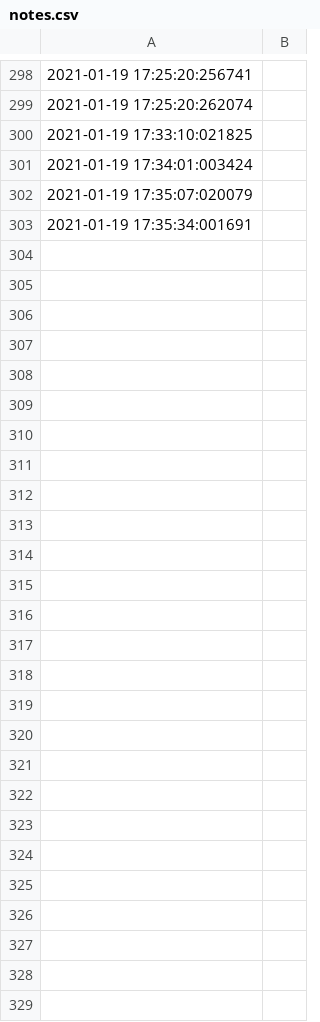
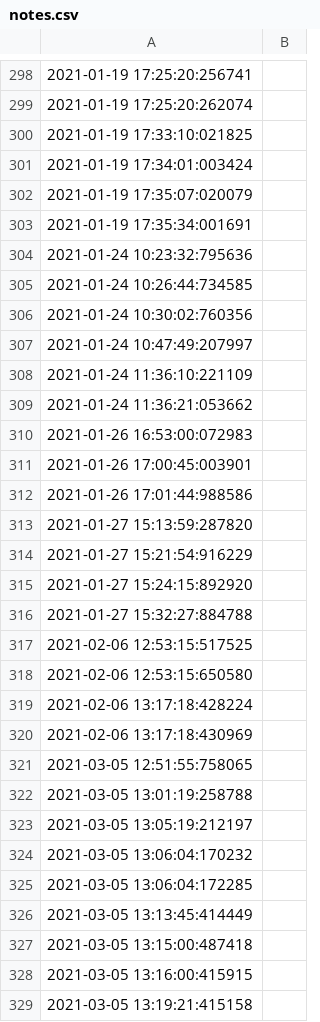
Before and after one commit to ToBeAgile/PlantPlayground, a CSV file: application/notes.csv, drawn as a sheet; only a part is shown, gaps mark what is left out.

```diff
--- a/application/notes.csv
+++ b/application/notes.csv
@@ -303 +303,27 @@
 2021-01-19 17:35:34:001691,
+2021-01-24 10:23:32:795636,
+2021-01-24 10:26:44:734585,
+2021-01-24 10:30:02:760356,
+2021-01-24 10:47:49:207997,
+2021-01-24 11:36:10:221109,
+2021-01-24 11:36:21:053662,
+2021-01-26 16:53:00:072983,
+2021-01-26 17:00:45:003901,
+2021-01-26 17:01:44:988586,
+2021-01-27 15:13:59:287820,
+2021-01-27 15:21:54:916229,
+2021-01-27 15:24:15:892920,
+2021-01-27 15:32:27:884788,
+2021-02-06 12:53:15:517525,
+2021-02-06 12:53:15:650580,
+2021-02-06 13:17:18:428224,
+2021-02-06 13:17:18:430969,
+2021-03-05 12:51:55:758065,
+2021-03-05 13:01:19:258788,
+2021-03-05 13:05:19:212197,
+2021-03-05 13:06:04:170232,
+2021-03-05 13:06:04:172285,
+2021-03-05 13:13:45:414449,
+2021-03-05 13:15:00:487418,
+2021-03-05 13:16:00:415915,
+2021-03-05 13:19:21:415158,
```
Also changed, not shown: 3 other files.
